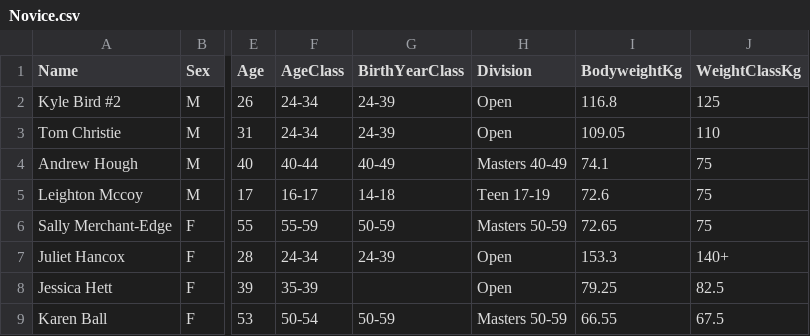
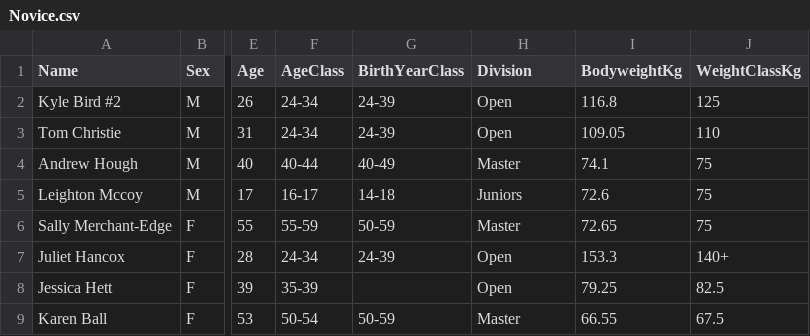
Before and after one commit to AdamWRPF/novice, a CSV file: Novice.csv, drawn as a sheet; only a part is shown, gaps mark what is left out; the diff covers the shown part only; the diff names each change by its address in the sheet, - before the commit and + after, or states it on an @@ line.

Commit message:
Add files via upload

```diff
--- a/Novice.csv
+++ b/Novice.csv
-H4 (Division): Masters 40-49
+H4 (Division): Master
-H5 (Division): Teen 17-19
+H5 (Division): Juniors
-H6 (Division): Masters 50-59
+H6 (Division): Master
-H9 (Division): Masters 50-59
+H9 (Division): Master
```
Also changed, not shown: 33 edited cells elsewhere in this file.
